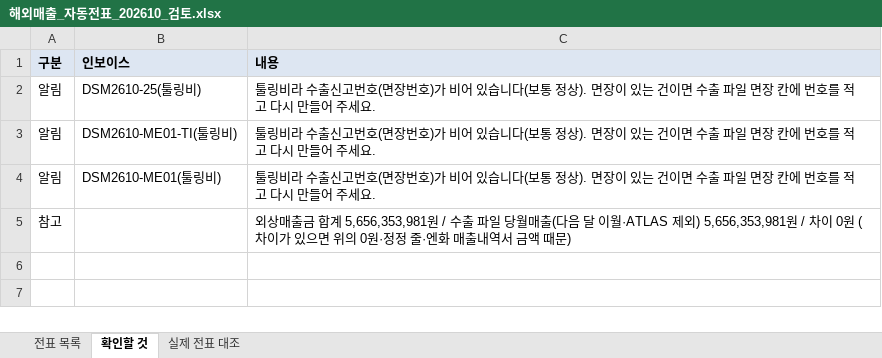
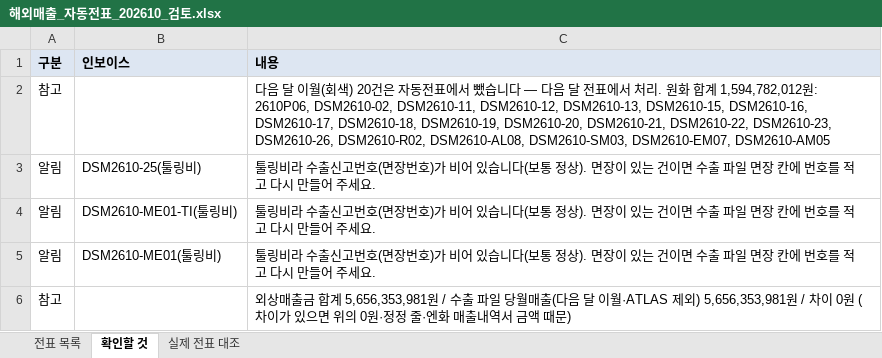
Before and after one commit to a01042102350/date, an Excel workbook: PC백업_C_ai/매월마감/해외자동전표/202610/해외매출_자동전표_202610_검토.xlsx, sheet 확인할 것, drawn as a sheet; values as stored, in another font and other column widths than the file's, no borders; the diff names each change by its address in the sheet, - before the commit and + after, or states it on an @@ line.

```diff
--- a/PC백업_C_ai/매월마감/해외자동전표/202610/해외매출_자동전표_202610_검토.xlsx (sheet 확인할 것)
+++ b/PC백업_C_ai/매월마감/해외자동전표/202610/해외매출_자동전표_202610_검토.xlsx (sheet 확인할 것)
+row 2: 참고 |  | 다음 달 이월(회색) 20건은 자동전표에서 뺐습니다 — 다음 달 전표에서 처리. 원화 합계 1,594,782,012원: 2610P06, DSM2610-02, DSM2610-11, DSM2610-12, DSM2610-13, DSM2610-15, DSM2610-16, DSM2610-17, DSM2610-18, DSM2610-19, DSM2610-20, DSM2610-21, DSM2610-22, DSM2610-23, DSM2610-26, DSM2610-R02, DSM2610-AL08, DSM2610-SM03, DSM2610-EM07, DSM2610-AM05
```
Also changed, not shown: PC백업_C_ai/매월마감/해외자동전표/202610/해외매출_자동전표_202610.xlsx, 7 other files.
